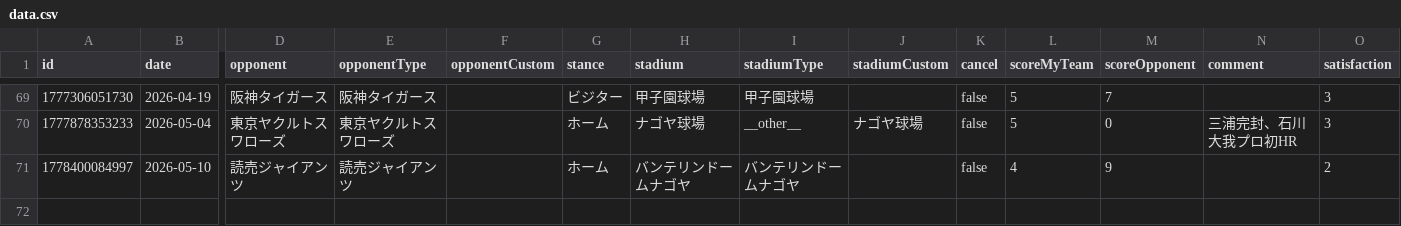
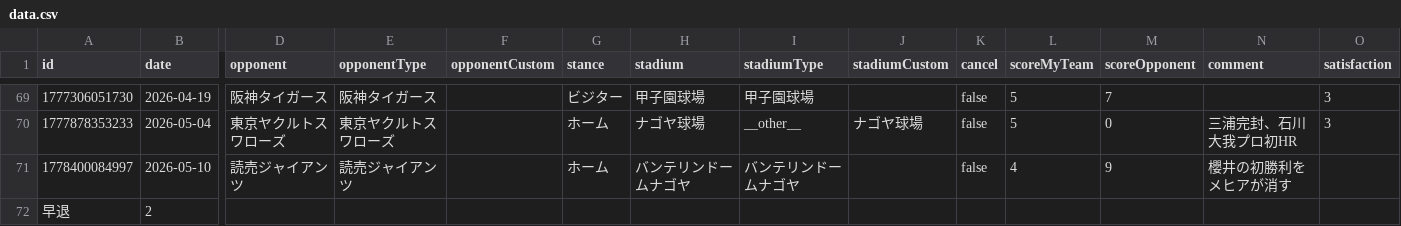
Before and after one commit to TakeshiAihara/baseball_record, a CSV file: data/data.csv, drawn as a sheet; only a part is shown, gaps mark what is left out; rows hold the shown columns only; the diff names each change by its address in the sheet, - before the commit and + after, or states it on an @@ line.

Commit message:
[Baseball App] Update record

```diff
--- a/data/data.csv
+++ b/data/data.csv
-N71 (comment): (empty)
+N71 (comment): 櫻井の初勝利をメヒアが消す
-O71 (satisfaction): 2
+O71 (satisfaction): (empty)
+row 72: 早退 | 2
```
